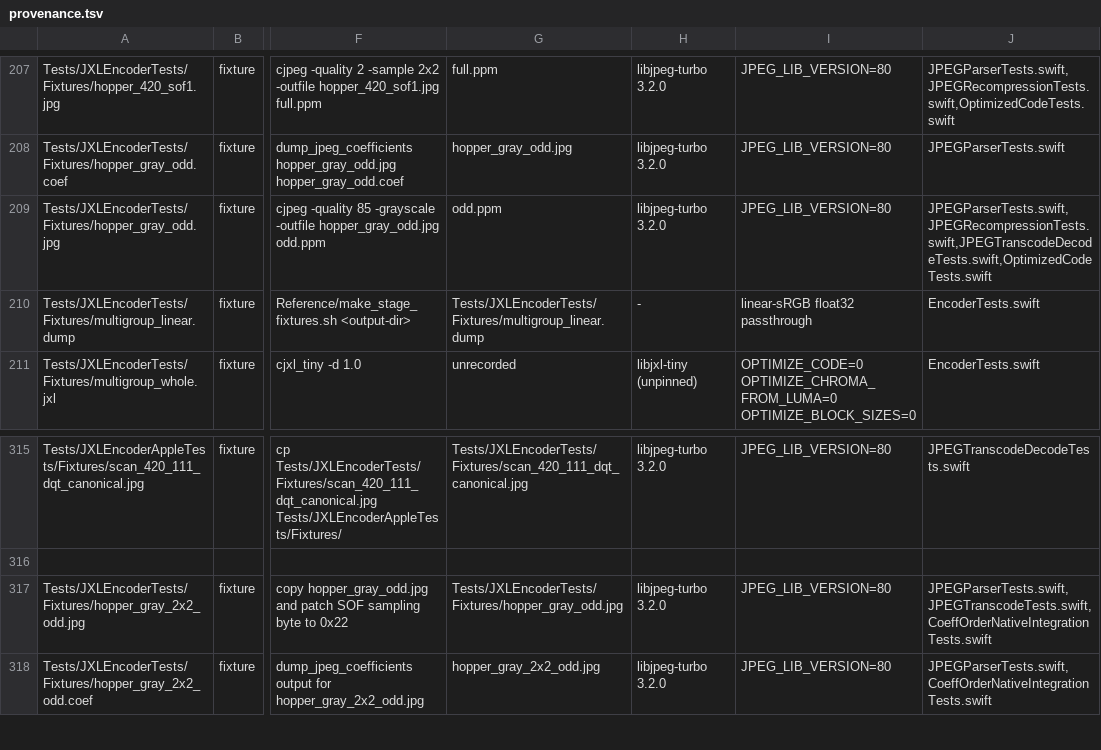
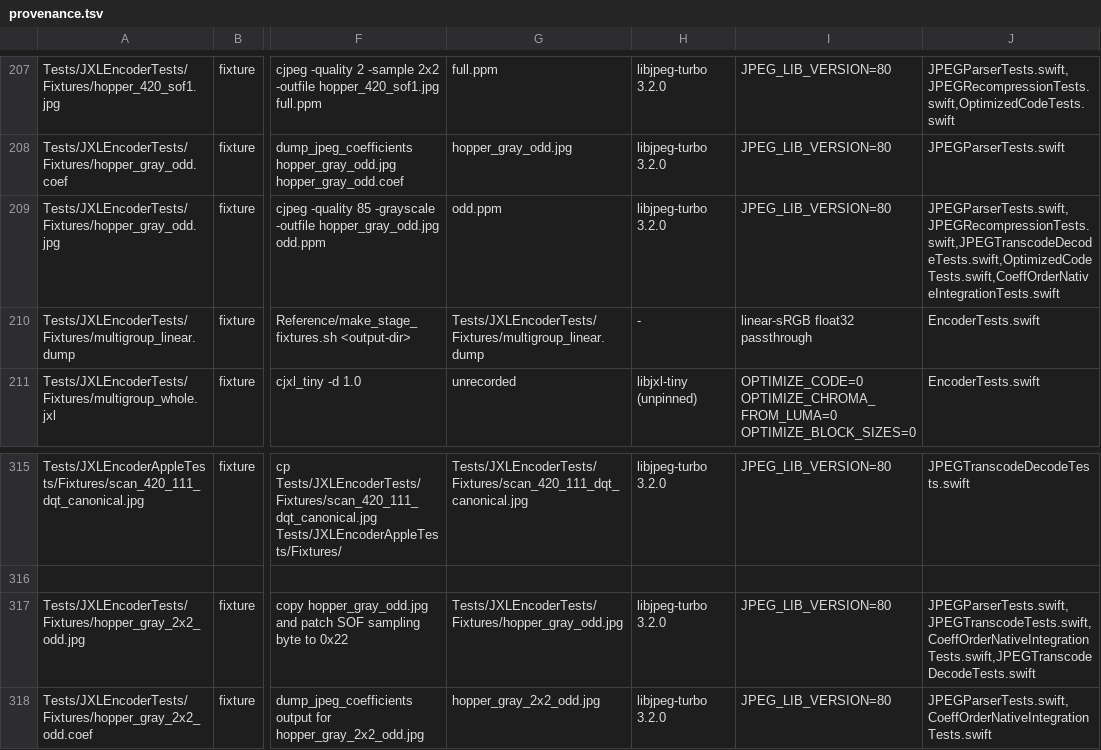
Before and after one commit to germ-network/jxl-encoder-swift, a TSV file: Reference/provenance.tsv, drawn as a sheet; only a part is shown, gaps mark what is left out; the diff names each change by its address in the sheet, - before the commit and + after, or states it on an @@ line.

```diff
--- a/Reference/provenance.tsv
+++ b/Reference/provenance.tsv
-J209: JPEGParserTests.swift,JPEGRecompressionTests.swift,JPEGTranscodeDecodeTests.swift,OptimizedCodeTests.swift
+J209: JPEGParserTests.swift,JPEGRecompressionTests.swift,JPEGTranscodeDecodeTests.swift,OptimizedCodeTests.swift,CoeffOrderNativeIntegrationTests.swift
-J317: JPEGParserTests.swift,JPEGTranscodeTests.swift,CoeffOrderNativeIntegrationTests.swift
+J317: JPEGParserTests.swift,JPEGTranscodeTests.swift,CoeffOrderNativeIntegrationTests.swift,JPEGTranscodeDecodeTests.swift
```
Also changed, not shown: Reference/decision-inventory.tsv, 8 other files.
